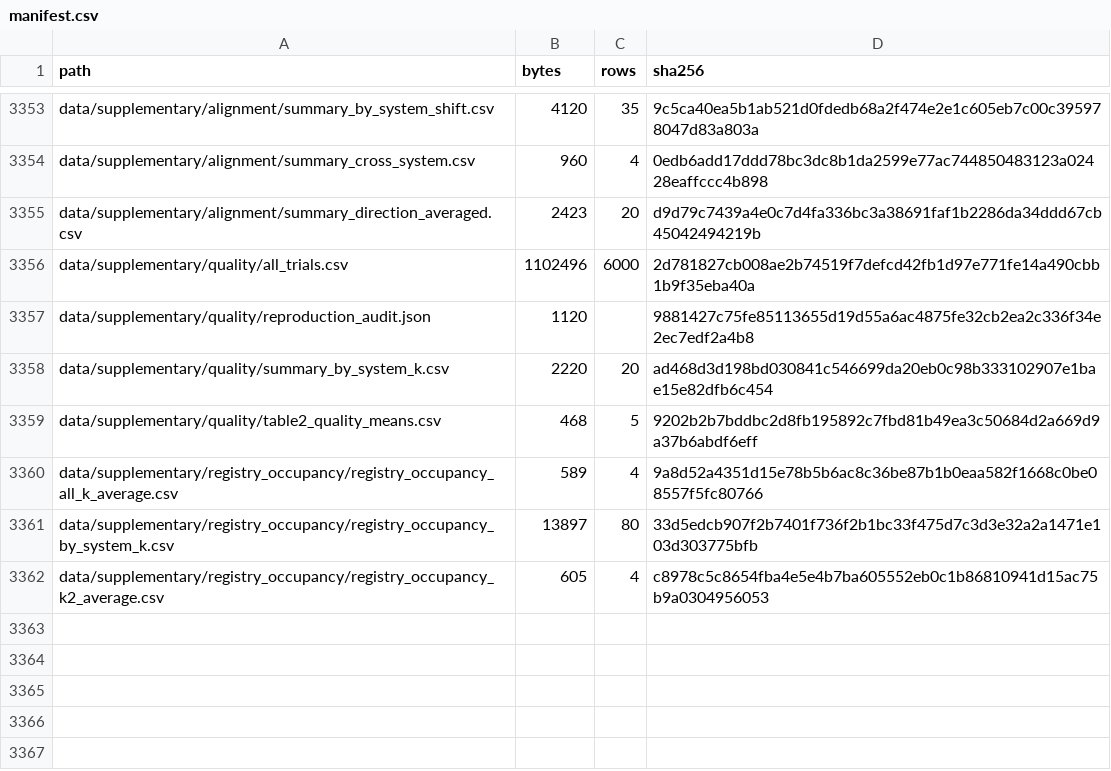
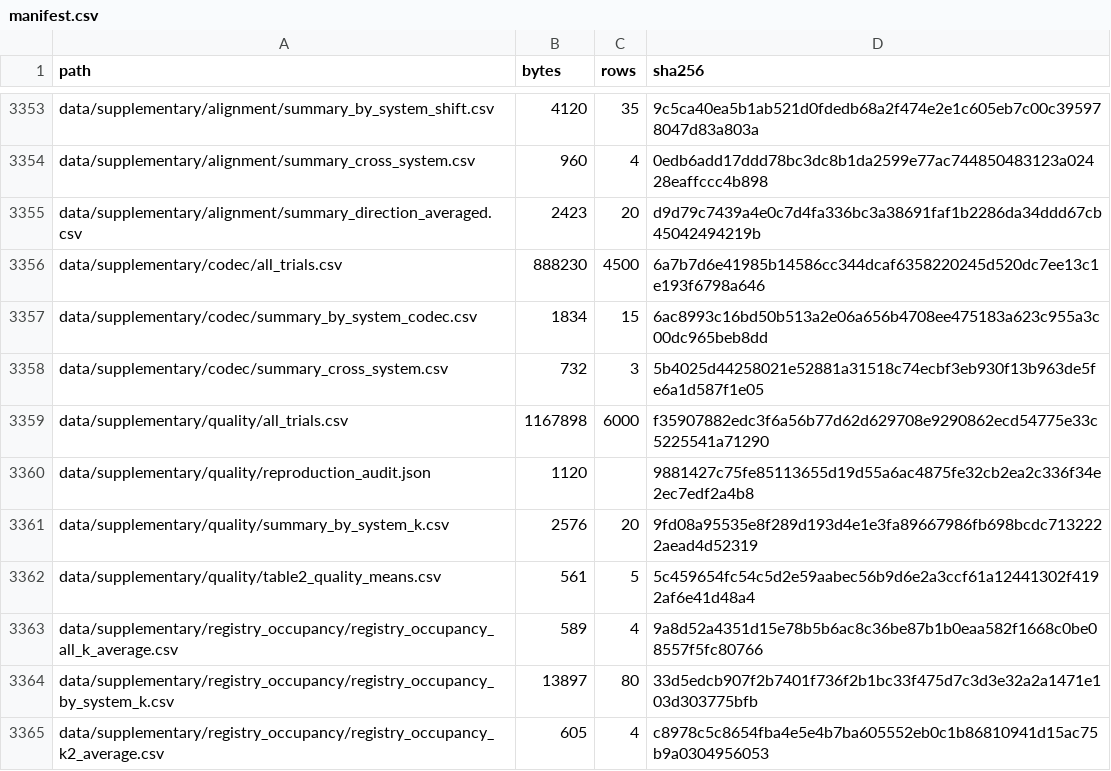
Before and after one commit to Silwan5z/neural-audio-watermark-collusion-attack, a CSV file: data/manifest.csv, drawn as a sheet; only a part is shown, gaps mark what is left out.

Commit message:
Publish complete results tables and audio demos

```diff
--- a/data/manifest.csv
+++ b/data/manifest.csv
@@ -3355,6 +3355,9 @@ data/supplementary/alignment/summary_cross_system.csv,960,4,0edb6add17ddd78bc3dc
 data/supplementary/alignment/summary_direction_averaged.csv,2423,20,d9d79c7439a4e0c7d4fa336bc3a38691faf1b2286da34ddd67cb45042494219b
-data/supplementary/quality/all_trials.csv,1102496,6000,2d781827cb008ae2b74519f7defcd42fb1d97e771fe14a490cbb1b9f35eba40a
+data/supplementary/codec/all_trials.csv,888230,4500,6a7b7d6e41985b14586cc344dcaf6358220245d520dc7ee13c1e193f6798a646
+data/supplementary/codec/summary_by_system_codec.csv,1834,15,6ac8993c16bd50b513a2e06a656b4708ee475183a623c955a3c00dc965beb8dd
+data/supplementary/codec/summary_cross_system.csv,732,3,5b4025d44258021e52881a31518c74ecbf3eb930f13b963de5fe6a1d587f1e05
+data/supplementary/quality/all_trials.csv,1167898,6000,f35907882edc3f6a56b77d62d629708e9290862ecd54775e33c5225541a71290
 data/supplementary/quality/reproduction_audit.json,1120,,9881427c75fe85113655d19d55a6ac4875fe32cb2ea2c336f34e2ec7edf2a4b8
-data/supplementary/quality/summary_by_system_k.csv,2220,20,ad468d3d198bd030841c546699da20eb0c98b333102907e1bae15e82dfb6c454
-data/supplementary/quality/table2_quality_means.csv,468,5,9202b2b7bddbc2d8fb195892c7fbd81b49ea3c50684d2a669d9a37b6abdf6eff
+data/supplementary/quality/summary_by_system_k.csv,2576,20,9fd08a95535e8f289d193d4e1e3fa89667986fb698bcdc7132222aead4d52319
+data/supplementary/quality/table2_quality_means.csv,561,5,5c459654fc54c5d2e59aabec56b9d6e2a3ccf61a12441302f4192af6e41d48a4
 data/supplementary/registry_occupancy/registry_occupancy_all_k_average.csv,589,4,9a8d52a4351d15e78b5b6ac8c36be87b1b0eaa582f1668c0be08557f5fc80766
```
Also changed, not shown: data/supplementary/quality/summary_by_system_k.csv, data/supplementary/quality/table2_quality_means.csv, 28 other files.
